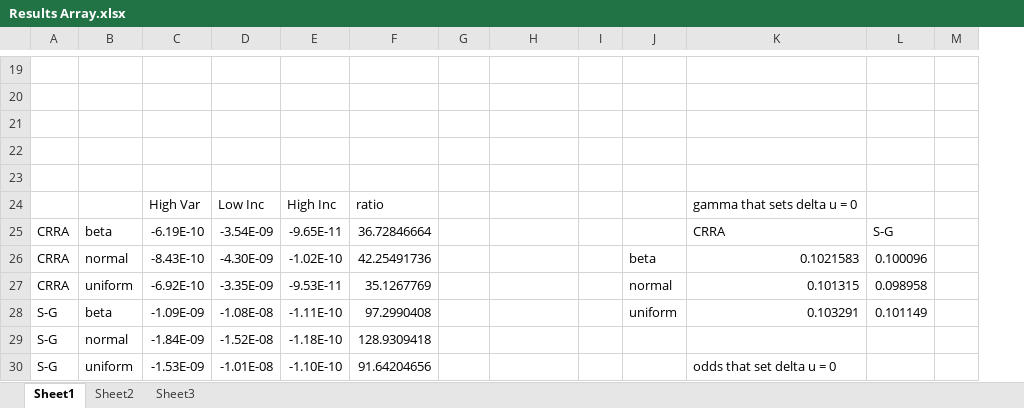
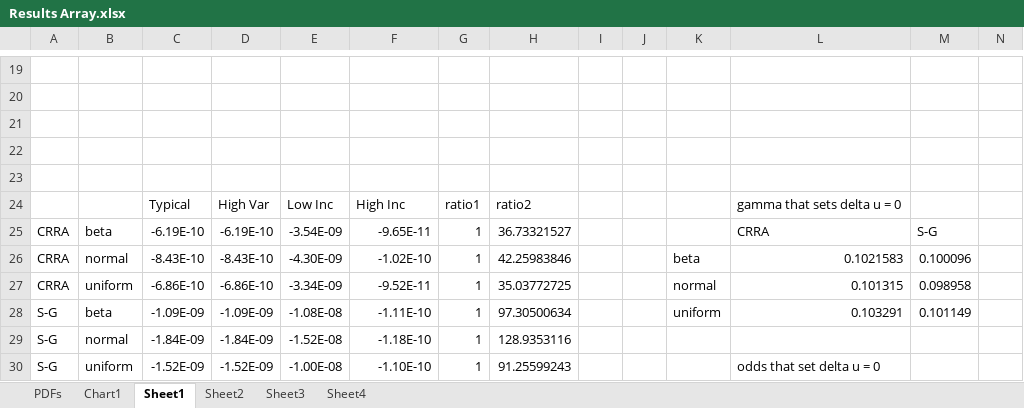
Before and after one commit to kerkphillips/Lottery, an Excel workbook: Python/Results Array.xlsx, sheet Sheet1, drawn as a sheet; only a part is shown, gaps mark what is left out; values as stored, in another font and other column widths than the file's, no borders; removed rows and columns are numbered as before the commit, all else as after; rows hold the shown columns only; the diff covers the shown part only; the diff names each change by its address in the sheet, - before the commit and + after, or states it on an @@ line.

```diff
--- a/Python/Results Array.xlsx (sheet Sheet1)
+++ b/Python/Results Array.xlsx (sheet Sheet1)
+sheet tab: PDFs
+sheet tab: Chart1
+sheet tab: Sheet4
+column I, empty
-row 24:  |  | High Var | Low Inc | High Inc | ratio |  |  |  |  | gamma that sets delta u = 0
+row 24:  |  | Typical | High Var | Low Inc | High Inc | ratio1 | ratio2 |  |  |  | gamma that sets delta u = 0
-D25: -3.54E-09
+D25: -6.19E-10
-E25: -9.65E-11
+E25: -3.54E-09
-F25: 36.72846664
+F25: -9.65E-11
-G25:G30: (empty)
+G25:G30: 1
-H25: (empty)
+H25: 36.73321527
-D26: -4.30E-09
+D26: -8.43E-10
-E26: -1.02E-10
+E26: -4.30E-09
-F26: 42.25491736
+F26: -1.02E-10
-H26: (empty)
+H26: 42.25983846
-C27: -6.92E-10
+C27: -6.86E-10
-D27: -3.35E-09
+D27: -6.86E-10
-E27: -9.53E-11
+E27: -3.34E-09
-F27: 35.1267769
+F27: -9.52E-11
-H27: (empty)
+H27: 35.03772725
-D28: -1.08E-08
+D28: -1.09E-09
-E28: -1.11E-10
+E28: -1.08E-08
-F28: 97.2990408
+F28: -1.11E-10
-H28: (empty)
+H28: 97.30500634
-D29: -1.52E-08
+D29: -1.84E-09
-E29: -1.18E-10
+E29: -1.52E-08
-F29: 128.9309418
+F29: -1.18E-10
-H29: (empty)
+H29: 128.9353116
-C30: -1.53E-09
+C30: -1.52E-09
-D30: -1.01E-08
+D30: -1.52E-09
-E30: -1.10E-10
+E30: -1.00E-08
-F30: 91.64204656
+F30: -1.10E-10
-H30: (empty)
+H30: 91.25599243
```
Also changed, not shown: 3 added rows, 3 removed rows and 86 edited cells elsewhere in this sheet, sheet Sheet2, sheet Sheet3, formulas that keep their value, charts or pictures, 7 other files.
